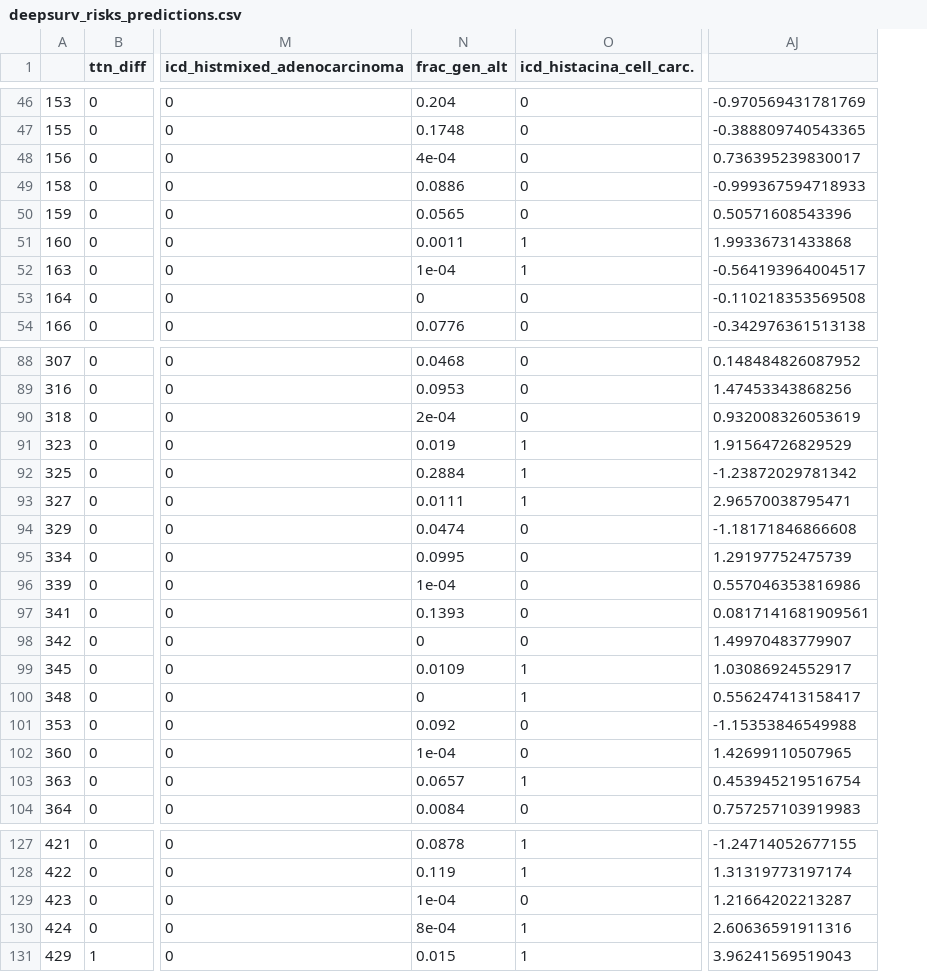
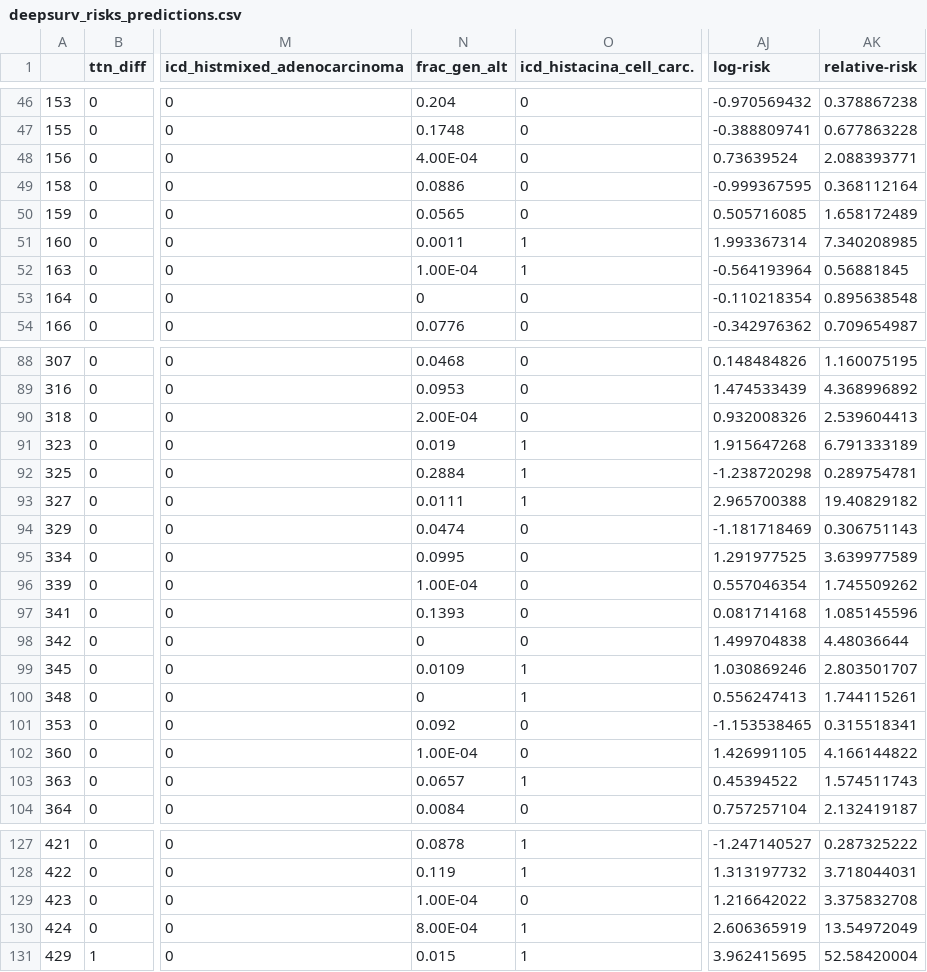
Before and after one commit to kelvin-meyet/ClinicoGenomicInsights, a CSV file: SF01_pipeline_modules_data/deepsurv_risks_predictions.csv, drawn as a sheet; only a part is shown, gaps mark what is left out; removed rows and columns are numbered as before the commit, all else as after; the diff covers the shown part only; the diff names each change by its address in the sheet, - before the commit and + after, or states it on an @@ line.

Commit message:
DeepSurv relative risk scores calculation

```diff
--- a/SF01_pipeline_modules_data/deepsurv_risks_predictions.csv
+++ b/SF01_pipeline_modules_data/deepsurv_risks_predictions.csv
-column AJ, rows 46-54: -0.970569431781769 | -0.388809740543365 | 0.736395239830017 | -0.999367594718933 | 0.50571608543396 | 1.99336731433868 | -0.564193964004517 | -0.110218353569508 | -0.342976361513138; rows 88-104: 0.148484826087952 | 1.47453343868256 | 0.932008326053619 | 1.91564726829529 | -1.23872029781342 | 2.96570038795471 | -1.18171846866608 | 1.29197752475739 | 0.557046353816986 | 0.0817141681909561 | 1.49970483779907 | 1.03086924552917 | 0.556247413158417 | -1.15353846549988 | 1.42699110507965 | 0.453945219516754 | 0.757257103919983; rows 127-131: -1.24714052677155 | 1.31319773197174 | 1.21664202213287 | 2.60636591911316 | 3.96241569519043
+column AJ (log-risk), rows 46-54: -0.970569432 | -0.388809741 | 0.73639524 | -0.999367595 | 0.505716085 | 1.993367314 | -0.564193964 | -0.110218354 | -0.342976362; rows 88-104: 0.148484826 | 1.474533439 | 0.932008326 | 1.915647268 | -1.238720298 | 2.965700388 | -1.181718469 | 1.291977525 | 0.557046354 | 0.081714168 | 1.499704838 | 1.030869246 | 0.556247413 | -1.153538465 | 1.426991105 | 0.45394522 | 0.757257104; rows 127-131: -1.247140527 | 1.313197732 | 1.216642022 | 2.606365919 | 3.962415695
+column AK (relative-risk), rows 46-54: 0.378867238 | 0.677863228 | 2.088393771 | 0.368112164 | 1.658172489 | 7.340208985 | 0.56881845 | 0.895638548 | 0.709654987; rows 88-104: 1.160075195 | 4.368996892 | 2.539604413 | 6.791333189 | 0.289754781 | 19.40829182 | 0.306751143 | 3.639977589 | 1.745509262 | 1.085145596 | 4.48036644 | 2.803501707 | 1.744115261 | 0.315518341 | 4.166144822 | 1.574511743 | 2.132419187; rows 127-131: 0.287325222 | 3.718044031 | 3.375832708 | 13.54972049 | 52.58420004
-N48 (frac_gen_alt): 4e-04
+N48 (frac_gen_alt): 4.00E-04
-N52 (frac_gen_alt): 1e-04
+N52 (frac_gen_alt): 1.00E-04
-N90 (frac_gen_alt): 2e-04
+N90 (frac_gen_alt): 2.00E-04
-N96 (frac_gen_alt): 1e-04
+N96 (frac_gen_alt): 1.00E-04
-N102 (frac_gen_alt): 1e-04
+N102 (frac_gen_alt): 1.00E-04
-N129 (frac_gen_alt): 1e-04
+N129 (frac_gen_alt): 1.00E-04
-N130 (frac_gen_alt): 8e-04
+N130 (frac_gen_alt): 8.00E-04
```
Also changed, not shown: 8 edited cells elsewhere in this file, 3 other files.
